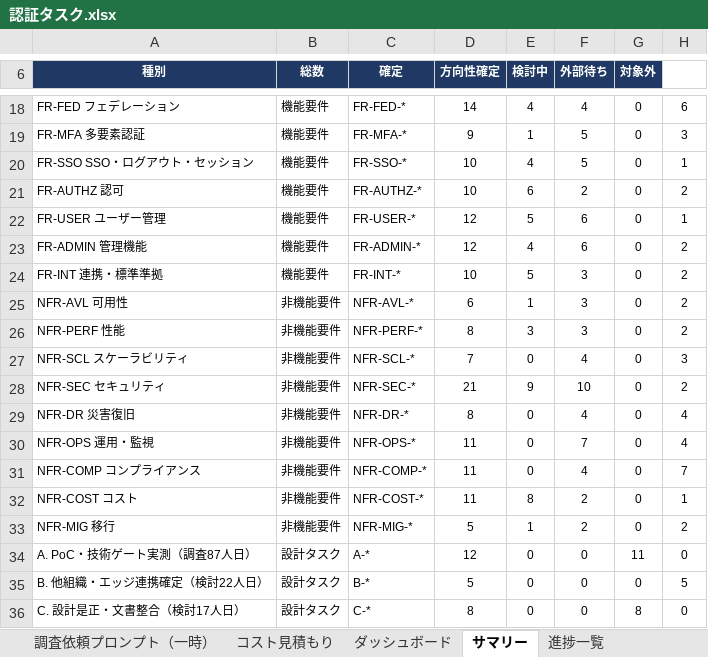
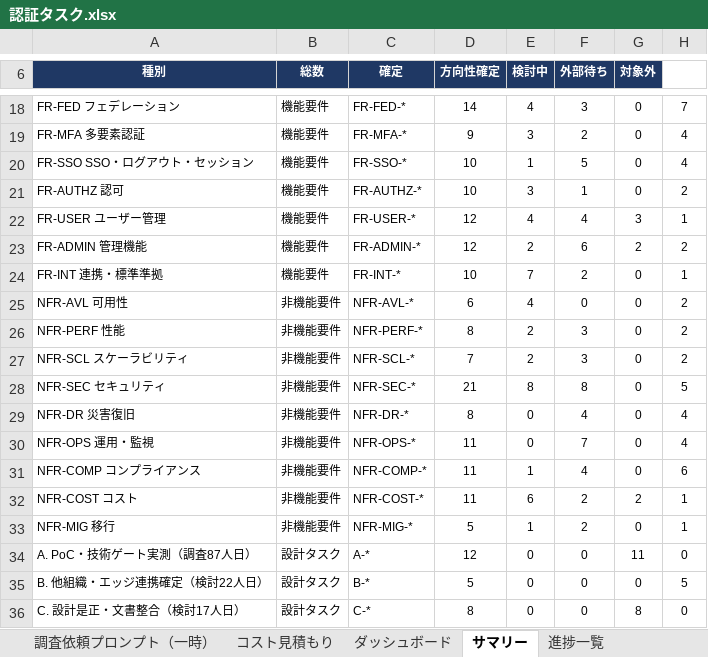
Before and after one commit to suepie/aws-atuh-poc, an Excel workbook: doc/excel/認証タスク.xlsx, sheet サマリー, drawn as a sheet; only a part is shown, gaps mark what is left out; values as stored, in another font and other column widths than the file's, no borders; the diff covers the shown part only; the diff names each change by its address in the sheet, - before the commit and + after, or states it on an @@ line.

```diff
--- a/doc/excel/認証タスク.xlsx (sheet サマリー)
+++ b/doc/excel/認証タスク.xlsx (sheet サマリー)
-F18 (外部待ち): 4
+F18 (外部待ち): 3
-H18: 6
+H18: 7
-E19 (検討中): 1
+E19 (検討中): 3
-F19 (外部待ち): 5
+F19 (外部待ち): 2
-H19: 3
+H19: 4
-E20 (検討中): 4
+E20 (検討中): 1
-H20: 1
+H20: 4
-E21 (検討中): 6
+E21 (検討中): 3
-F21 (外部待ち): 2
+F21 (外部待ち): 1
-E22 (検討中): 5
+E22 (検討中): 4
-F22 (外部待ち): 6
+F22 (外部待ち): 4
-G22 (対象外): 0
+G22 (対象外): 3
-E23 (検討中): 4
+E23 (検討中): 2
-G23 (対象外): 0
+G23 (対象外): 2
-E24 (検討中): 5
+E24 (検討中): 7
-F24 (外部待ち): 3
+F24 (外部待ち): 2
-H24: 2
+H24: 1
-E25 (検討中): 1
+E25 (検討中): 4
-F25 (外部待ち): 3
+F25 (外部待ち): 0
-E26 (検討中): 3
+E26 (検討中): 2
-E27 (検討中): 0
+E27 (検討中): 2
-F27 (外部待ち): 4
+F27 (外部待ち): 3
-H27: 3
+H27: 2
-E28 (検討中): 9
+E28 (検討中): 8
-F28 (外部待ち): 10
+F28 (外部待ち): 8
-H28: 2
+H28: 5
-E31 (検討中): 0
+E31 (検討中): 1
-H31: 7
+H31: 6
-E32 (検討中): 8
+E32 (検討中): 6
-G32 (対象外): 0
+G32 (対象外): 2
-H33: 2
+H33: 1
```
Also changed, not shown: 1 added row, 1 removed row and 19 edited cells elsewhere in this sheet, sheet 進捗一覧, sheet ダッシュボード, sheet 要件→設計.
